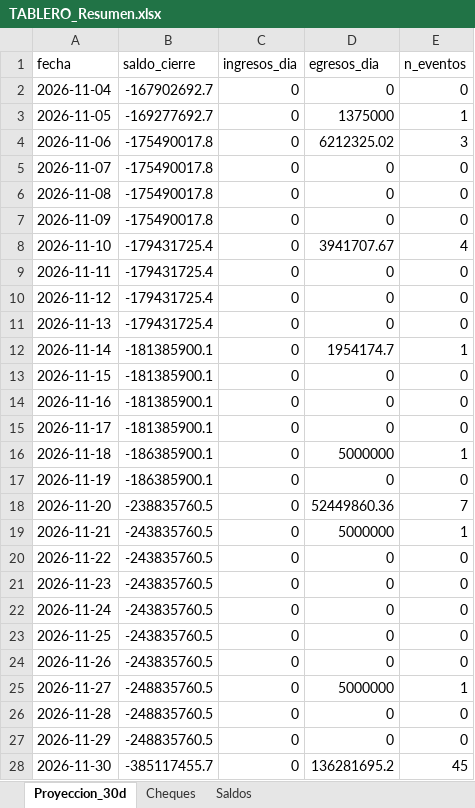
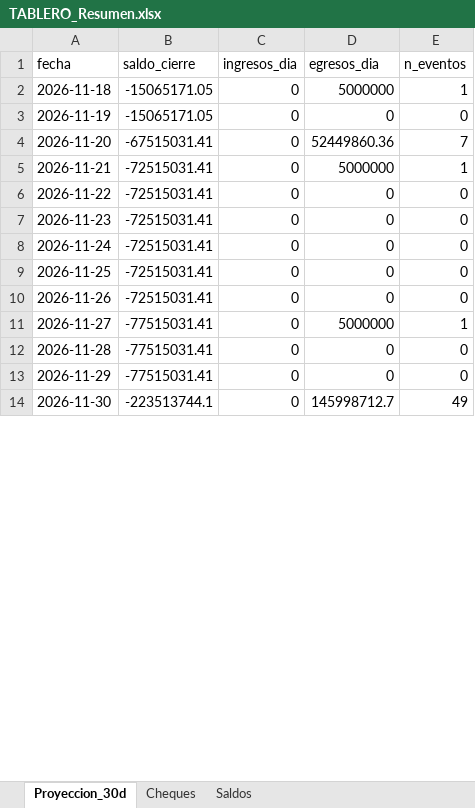
Before and after one commit to francolunaklick-web/GRIFFTABLEROS, an Excel workbook: flujo_bancario/TABLERO_Resumen.xlsx, sheet Proyeccion_30d, drawn as a sheet; only a part is shown; values as stored, in another font and other column widths than the file's, no borders; removed rows and columns are numbered as before the commit, all else as after; the diff covers the shown part only; the diff names each change by its address in the sheet, - before the commit and + after, or states it on an @@ line.

```diff
--- a/flujo_bancario/TABLERO_Resumen.xlsx (sheet Proyeccion_30d)
+++ b/flujo_bancario/TABLERO_Resumen.xlsx (sheet Proyeccion_30d)
-row 2: 2026-11-04 | -167902692.7 | 0 | 0 | 0
-row 3: 2026-11-05 | -169277692.7 | 0 | 1375000 | 1
-row 4: 2026-11-06 | -175490017.8 | 0 | 6212325.02 | 3
-row 5: 2026-11-07 | -175490017.8 | 0 | 0 | 0
-row 6: 2026-11-08 | -175490017.8 | 0 | 0 | 0
-row 7: 2026-11-09 | -175490017.8 | 0 | 0 | 0
-row 8: 2026-11-10 | -179431725.4 | 0 | 3941707.67 | 4
-row 9: 2026-11-11 | -179431725.4 | 0 | 0 | 0
-row 10: 2026-11-12 | -179431725.4 | 0 | 0 | 0
-row 11: 2026-11-13 | -179431725.4 | 0 | 0 | 0
-row 12: 2026-11-14 | -181385900.1 | 0 | 1954174.7 | 1
-row 13: 2026-11-15 | -181385900.1 | 0 | 0 | 0
-row 14: 2026-11-16 | -181385900.1 | 0 | 0 | 0
-row 15: 2026-11-17 | -181385900.1 | 0 | 0 | 0
-B2:B3 (saldo_cierre): -186385900.1
+B2:B3 (saldo_cierre): -15065171.05
-B4 (saldo_cierre): -238835760.5
+B4 (saldo_cierre): -67515031.41
-B5:B10 (saldo_cierre): -243835760.5
+B5:B10 (saldo_cierre): -72515031.41
-B11:B13 (saldo_cierre): -248835760.5
+B11:B13 (saldo_cierre): -77515031.41
-B14 (saldo_cierre): -385117455.7
+B14 (saldo_cierre): -223513744.1
-D14 (egresos_dia): 136281695.2
+D14 (egresos_dia): 145998712.7
-E14 (n_eventos): 45
+E14 (n_eventos): 49
```
Also changed, not shown: 14 added rows and 4 edited cells elsewhere in this sheet, sheet Cheques, cuentas_a_pagar/TABLERO_Resumen.xlsx, estado_resultado/TABLERO_Resumen.xlsx, 9 other files.
